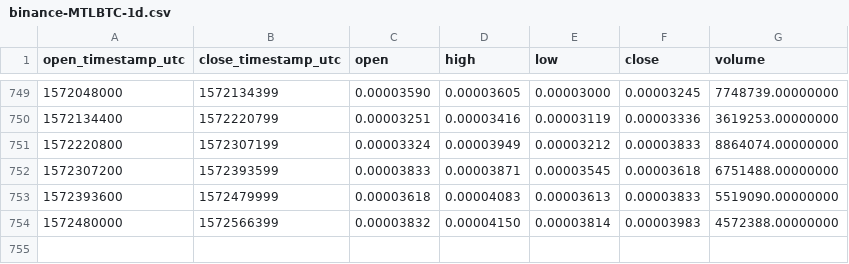
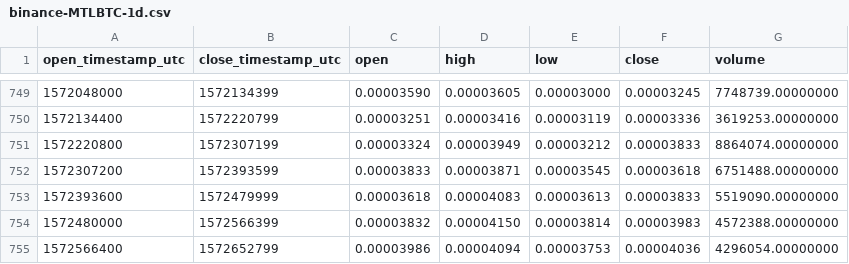
Before and after one commit to cryptobigbro/binance-MTLBTC, a CSV file: binance-MTLBTC-1d.csv, drawn as a sheet; only a part is shown, gaps mark what is left out; the diff names each change by its address in the sheet, - before the commit and + after, or states it on an @@ line.

Commit message:
Update OHLCV data.

```diff
--- a/binance-MTLBTC-1d.csv
+++ b/binance-MTLBTC-1d.csv
+row 755: 1572566400 | 1572652799 | 0.00003986 | 0.00004094 | 0.00003753 | 0.00004036 | 4296054.00000000
```
Also changed, not shown: 1 other file.
